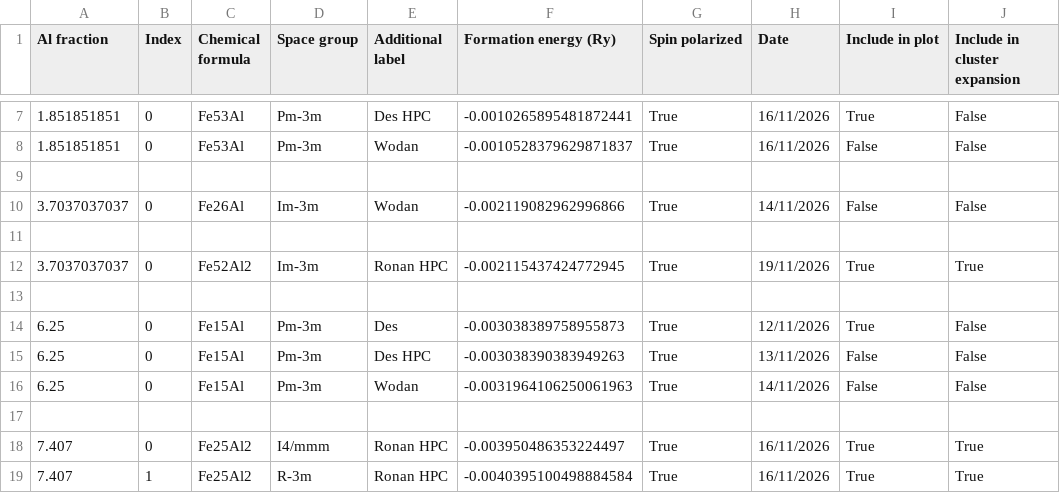
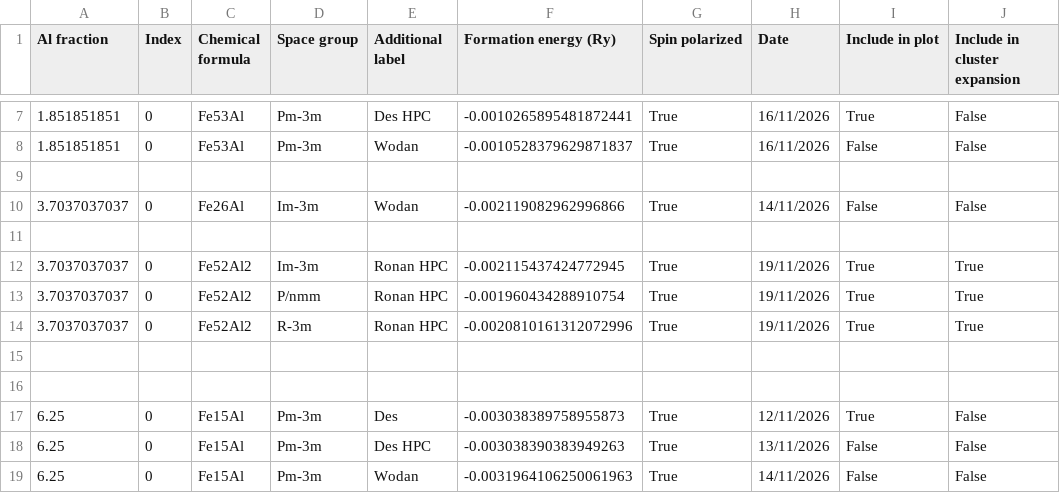
Before and after one commit to desdb6/cmp-fe-al-phase-diagram, a CSV file: phase_diagram_data.csv, drawn as a sheet; only a part is shown, gaps mark what is left out; the shorter side is filled out with more unchanged rows; the diff names each change by its address in the sheet, - before the commit and + after, or states it on an @@ line.

```diff
--- a/phase_diagram_data.csv
+++ b/phase_diagram_data.csv
+row 13: 3.7037037037 | 0 | Fe52Al2 | P/nmm | Ronan HPC | -0.001960434288910754 | True | 19/11/2026 | True | True
+row 14: 3.7037037037 | 0 | Fe52Al2 | R-3m | Ronan HPC | -0.0020810161312072996 | True | 19/11/2026 | True | True
+row 15: (empty)
```
Also changed, not shown: 2 other files.
